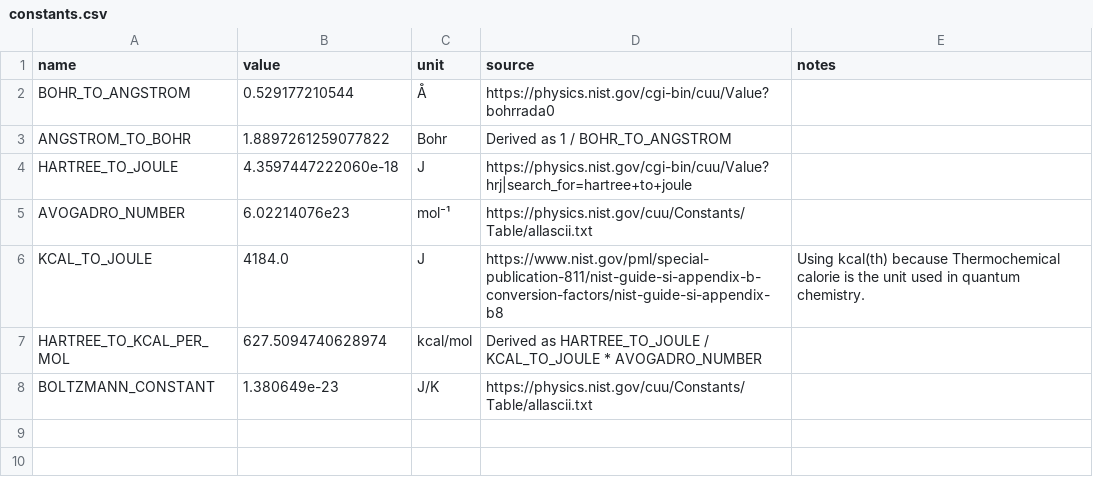
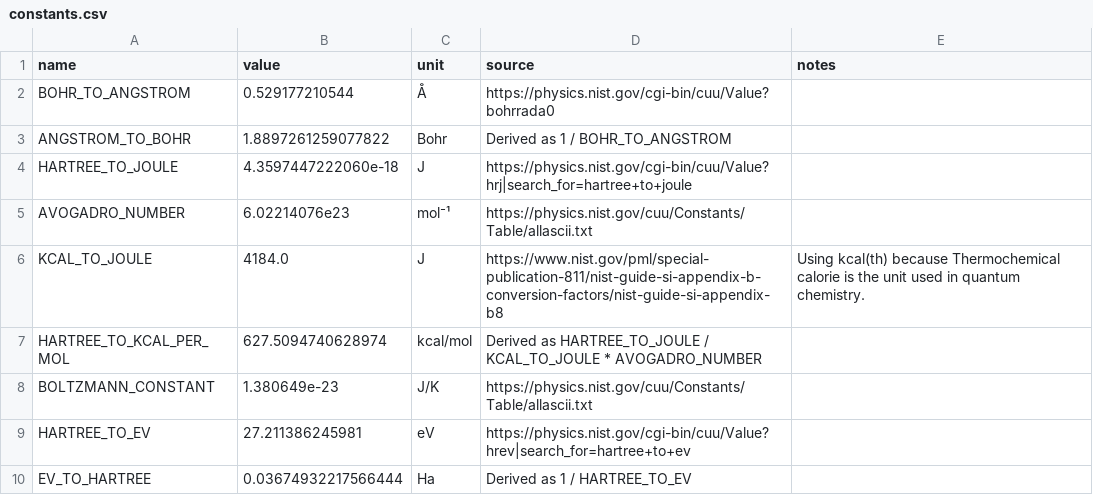
Before and after one commit to coltonbh/qcconst, a CSV file: src/qcconst/data/constants.csv, drawn as a sheet; the diff names each change by its address in the sheet, - before the commit and + after, or states it on an @@ line.

Commit message:
Added HARTREE_TO_EV and EV_TO_HARTREE.

```diff
--- a/src/qcconst/data/constants.csv
+++ b/src/qcconst/data/constants.csv
+row 9: HARTREE_TO_EV | 27.211386245981 | eV | https://physics.nist.gov/cgi-bin/cuu/Value?hrev|search_for=hartree+to+ev
+row 10: EV_TO_HARTREE | 0.03674932217566444 | Ha | Derived as 1 / HARTREE_TO_EV
```
Also changed, not shown: 1 other file.
